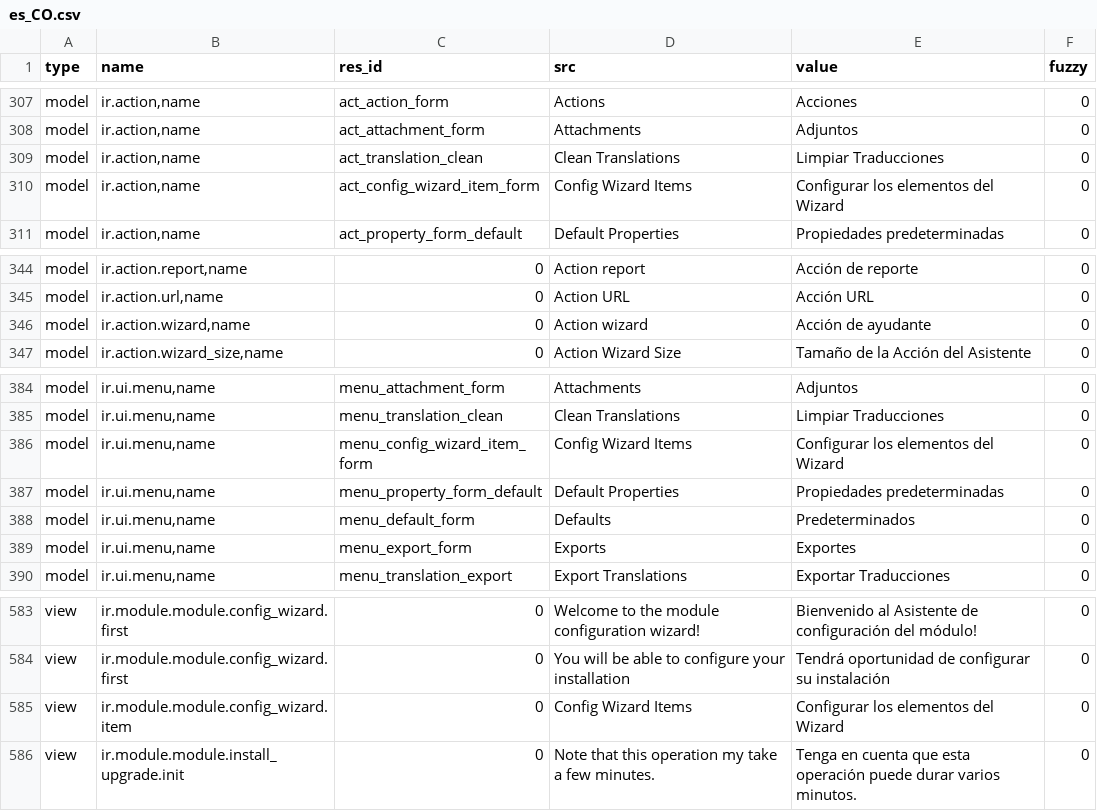
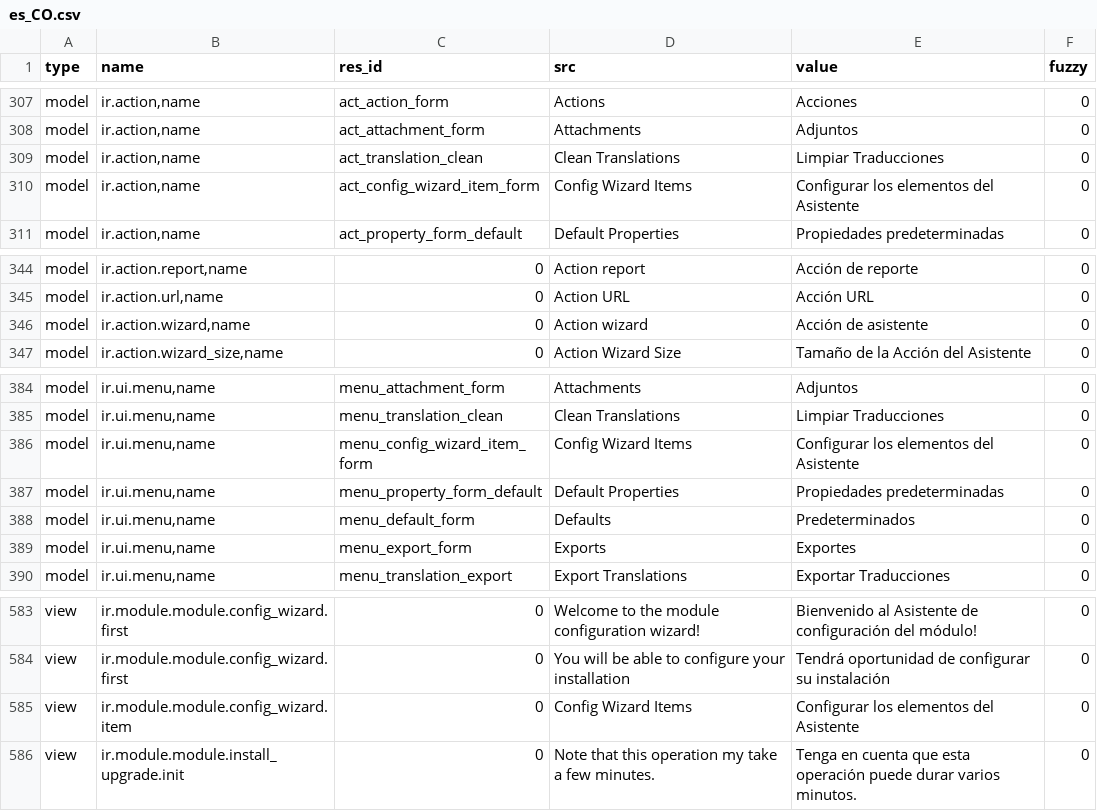
Before and after one commit to tryton/trytond, a CSV file: trytond/ir/es_CO.csv, drawn as a sheet; only a part is shown, gaps mark what is left out; the diff covers the shown part only.

```diff
--- a/trytond/ir/es_CO.csv
+++ b/trytond/ir/es_CO.csv
@@ -325,3 +325,3 @@ model,"ir.action,name",act_attachment_form,Attachments,Adjuntos,0
 model,"ir.action,name",act_translation_clean,Clean Translations,Limpiar Traducciones,0
-model,"ir.action,name",act_config_wizard_item_form,Config Wizard Items,Configurar los elementos del Wizard,0
+model,"ir.action,name",act_config_wizard_item_form,Config Wizard Items,Configurar los elementos del Asistente,0
 model,"ir.action,name",act_property_form_default,Default Properties,Propiedades predeterminadas,0
@@ -361,3 +361,3 @@ model,"ir.action.report,name",0,Action report,Acción de reporte,0
 model,"ir.action.url,name",0,Action URL,Acción URL,0
-model,"ir.action.wizard,name",0,Action wizard,Acción de ayudante,0
+model,"ir.action.wizard,name",0,Action wizard,Acción de asistente,0
 model,"ir.action.wizard_size,name",0,Action Wizard Size,Tamaño de la Acción del Asistente,0
@@ -401,3 +401,3 @@ model,"ir.ui.menu,name",menu_attachment_form,Attachments,Adjuntos,0
 model,"ir.ui.menu,name",menu_translation_clean,Clean Translations,Limpiar Traducciones,0
-model,"ir.ui.menu,name",menu_config_wizard_item_form,Config Wizard Items,Configurar los elementos del Wizard,0
+model,"ir.ui.menu,name",menu_config_wizard_item_form,Config Wizard Items,Configurar los elementos del Asistente,0
 model,"ir.ui.menu,name",menu_property_form_default,Default Properties,Propiedades predeterminadas,0
@@ -600,3 +600,3 @@ view,ir.module.module.config_wizard.first,0,Welcome to the module configuration
 view,ir.module.module.config_wizard.first,0,You will be able to configure your installation,Tendrá oportunidad de configurar su instalación,0
-view,ir.module.module.config_wizard.item,0,Config Wizard Items,Configurar los elementos del Wizard,0
+view,ir.module.module.config_wizard.item,0,Config Wizard Items,Configurar los elementos del Asistente,0
 view,ir.module.module.install_upgrade.init,0,Note that this operation my take a few minutes.,Tenga en cuenta que esta operación puede durar varios minutos.,0
```
Also changed, not shown: 17 edited cells elsewhere in this file.
